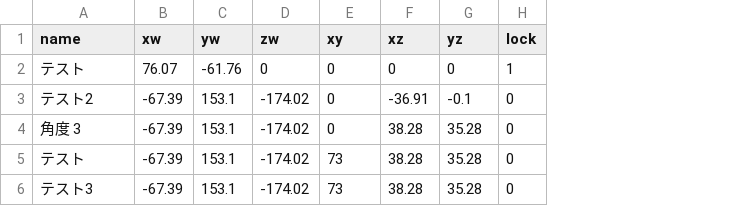
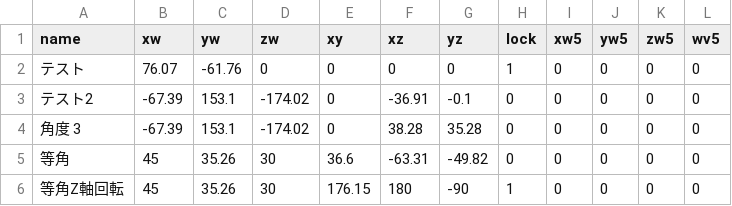
Before and after one commit to nonisgh/math-visualizations, a CSV file: hypercube-angles.csv, drawn as a sheet; removed rows and columns are numbered as before the commit, all else as after; the diff names each change by its address in the sheet, - before the commit and + after, or states it on an @@ line.

Commit message:
hypercube-angles.csv: 角度のプリセットをアプリから保存（5個）

```diff
--- a/hypercube-angles.csv
+++ b/hypercube-angles.csv
+column I (xw5), rows 2-4: all 0
+column J (yw5), rows 2-4: all 0
+column K (zw5), rows 2-4: all 0
+column L (wv5), rows 2-4: all 0
-row 5: テスト | -67.39 | 153.1 | -174.02 | 73 | 38.28 | 35.28 | 0
-row 6: テスト3 | -67.39 | 153.1 | -174.02 | 73 | 38.28 | 35.28 | 0
+row 5: 等角 | 45 | 35.26 | 30 | 36.6 | -63.31 | -49.82 | 0 | 0 | 0 | 0 | 0
+row 6: 等角Z軸回転 | 45 | 35.26 | 30 | 176.15 | 180 | -90 | 1 | 0 | 0 | 0 | 0
```
